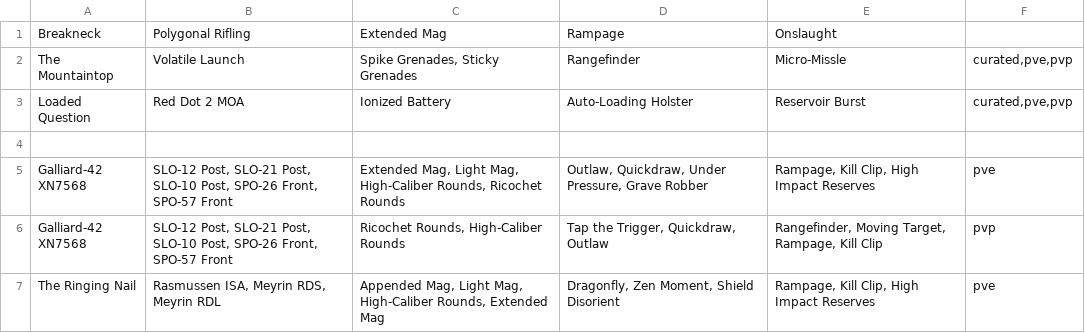
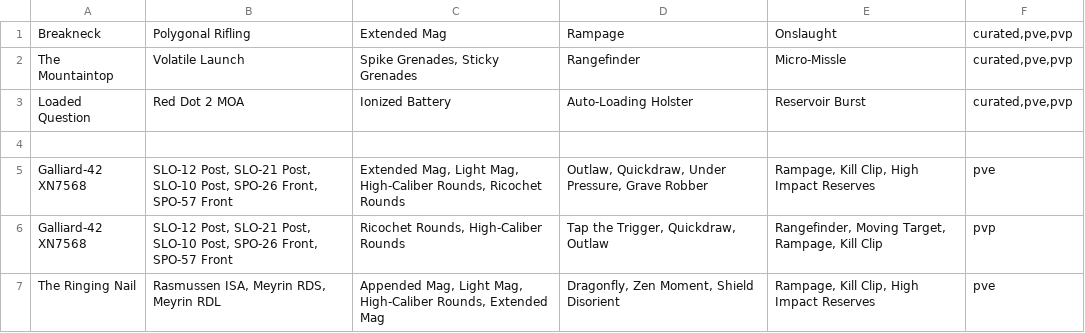
Before and after one commit to LittleLightForDestiny/csv-wishlists-parser, a CSV file: csv/pandapaxxy-forge.csv, drawn as a sheet; only a part is shown.

```diff
--- a/csv/pandapaxxy-forge.csv
+++ b/csv/pandapaxxy-forge.csv
@@ -1,2 +1,2 @@
-Breakneck,Polygonal Rifling,Extended Mag,Rampage,Onslaught,
+Breakneck,Polygonal Rifling,Extended Mag,Rampage,Onslaught,"curated,pve,pvp"
 The Mountaintop,Volatile Launch,"Spike Grenades, Sticky Grenades",Rangefinder,Micro-Missle,"curated,pve,pvp"
```
Also changed, not shown: csv/pandapaxxy-forsaken-pve.csv, 5 other files.
